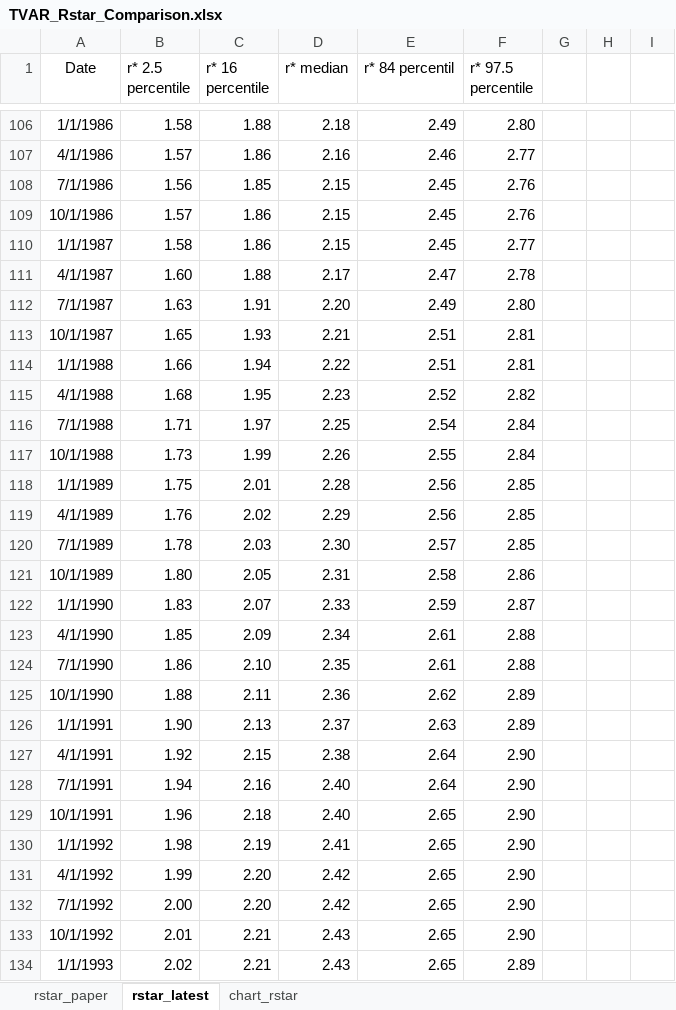
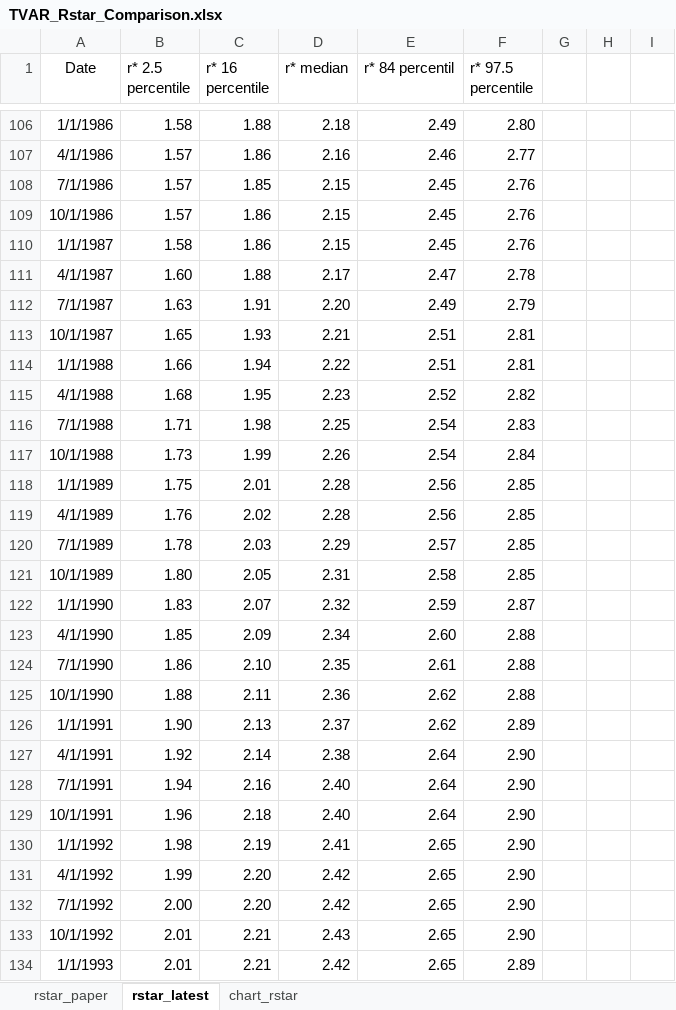
Before and after one commit to FRBNY-DSGE/rstarBrookings2017, an Excel workbook: update/TVAR_Rstar_Comparison.xlsx, sheet rstar_latest, drawn as a sheet; only a part is shown, gaps mark what is left out; values as stored, in another font and other column widths than the file's, no borders; the diff covers the shown part only; the diff names each change by its address in the sheet, - before the commit and + after, or states it on an @@ line.

```diff
--- a/update/TVAR_Rstar_Comparison.xlsx (sheet rstar_latest)
+++ b/update/TVAR_Rstar_Comparison.xlsx (sheet rstar_latest)
-B108 (r* 2.5 percentile): 1.56
+B108 (r* 2.5 percentile): 1.57
-F110 (r* 97.5 percentile): 2.77
+F110 (r* 97.5 percentile): 2.76
-F112 (r* 97.5 percentile): 2.80
+F112 (r* 97.5 percentile): 2.79
-C116 (r* 16 percentile): 1.97
+C116 (r* 16 percentile): 1.98
-F116 (r* 97.5 percentile): 2.84
+F116 (r* 97.5 percentile): 2.83
-E117 (r* 84 percentil): 2.55
+E117 (r* 84 percentil): 2.54
-D119 (r* median): 2.29
+D119 (r* median): 2.28
-D120 (r* median): 2.30
+D120 (r* median): 2.29
-F121 (r* 97.5 percentile): 2.86
+F121 (r* 97.5 percentile): 2.85
-D122 (r* median): 2.33
+D122 (r* median): 2.32
-E123 (r* 84 percentil): 2.61
+E123 (r* 84 percentil): 2.60
-F125 (r* 97.5 percentile): 2.89
+F125 (r* 97.5 percentile): 2.88
-E126 (r* 84 percentil): 2.63
+E126 (r* 84 percentil): 2.62
-C127 (r* 16 percentile): 2.15
+C127 (r* 16 percentile): 2.14
-E129 (r* 84 percentil): 2.65
+E129 (r* 84 percentil): 2.64
-B134 (r* 2.5 percentile): 2.02
+B134 (r* 2.5 percentile): 2.01
-D134 (r* median): 2.43
+D134 (r* median): 2.42
```
Also changed, not shown: 1 added row and 367 edited cells elsewhere in this sheet, charts or pictures, update/TVAR_Rstar_Vintages.xlsx.
